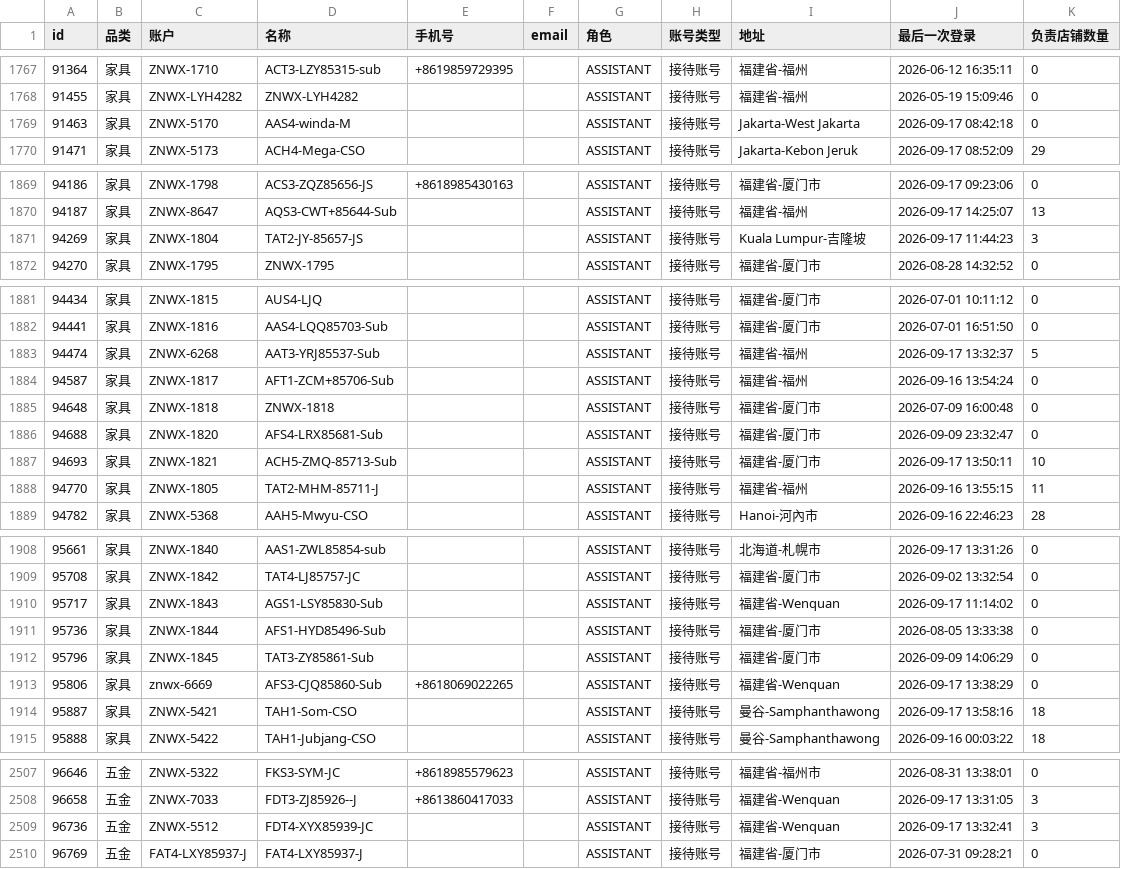
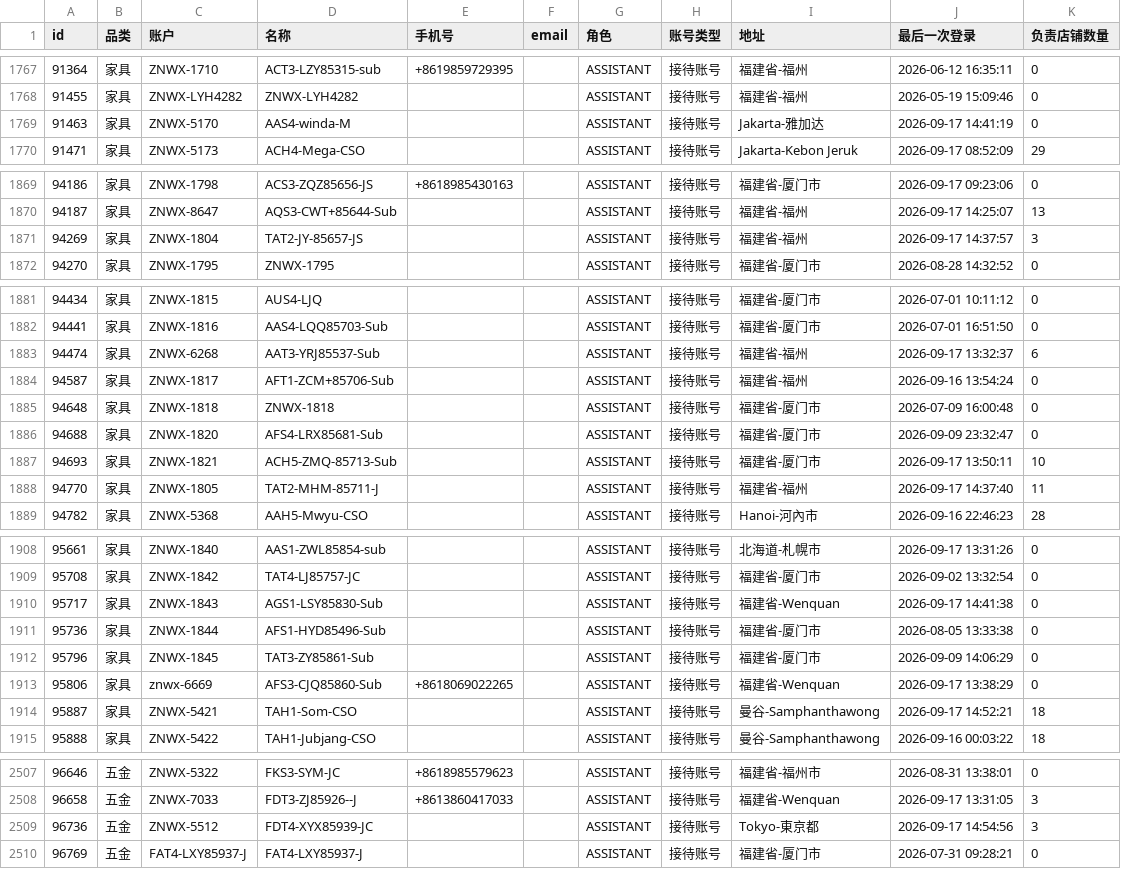
Before and after one commit to hantong12/metabase-dashboard, a CSV file: cs-export/客服管理_合并_按品类.csv, drawn as a sheet; only a part is shown, gaps mark what is left out; the diff covers the shown part only.

```diff
--- a/cs-export/客服管理_合并_按品类.csv
+++ b/cs-export/客服管理_合并_按品类.csv
@@ -1768,3 +1768,3 @@
 91455,家具,ZNWX-LYH4282,ZNWX-LYH4282,,,ASSISTANT,接待账号,福建省-福州,2026-05-19 15:09:46,0
-91463,家具,ZNWX-5170,AAS4-winda-M,,,ASSISTANT,接待账号,Jakarta-West Jakarta,2026-09-17 08:42:18,0
+91463,家具,ZNWX-5170,AAS4-winda-M,,,ASSISTANT,接待账号,Jakarta-雅加达,2026-09-17 14:41:19,0
 91471,家具,ZNWX-5173,ACH4-Mega-CSO,,,ASSISTANT,接待账号,Jakarta-Kebon Jeruk,2026-09-17 08:52:09,29
@@ -1870,3 +1870,3 @@
 94187,家具,ZNWX-8647,AQS3-CWT+85644-Sub,,,ASSISTANT,接待账号,福建省-福州,2026-09-17 14:25:07,13
-94269,家具,ZNWX-1804,TAT2-JY-85657-JS,,,ASSISTANT,接待账号,Kuala Lumpur-吉隆坡,2026-09-17 11:44:23,3
+94269,家具,ZNWX-1804,TAT2-JY-85657-JS,,,ASSISTANT,接待账号,福建省-福州,2026-09-17 14:37:57,3
 94270,家具,ZNWX-1795,ZNWX-1795,,,ASSISTANT,接待账号,福建省-厦门市,2026-08-28 14:32:52,0
@@ -1882,3 +1882,3 @@
 94441,家具,ZNWX-1816,AAS4-LQQ85703-Sub,,,ASSISTANT,接待账号,福建省-厦门市,2026-07-01 16:51:50,0
-94474,家具,ZNWX-6268,AAT3-YRJ85537-Sub,,,ASSISTANT,接待账号,福建省-福州,2026-09-17 13:32:37,5
+94474,家具,ZNWX-6268,AAT3-YRJ85537-Sub,,,ASSISTANT,接待账号,福建省-福州,2026-09-17 13:32:37,6
 94587,家具,ZNWX-1817,AFT1-ZCM+85706-Sub,,,ASSISTANT,接待账号,福建省-福州,2026-09-16 13:54:24,0
@@ -1887,3 +1887,3 @@
 94693,家具,ZNWX-1821,ACH5-ZMQ-85713-Sub,,,ASSISTANT,接待账号,福建省-厦门市,2026-09-17 13:50:11,10
-94770,家具,ZNWX-1805,TAT2-MHM-85711-J,,,ASSISTANT,接待账号,福建省-福州,2026-09-16 13:55:15,11
+94770,家具,ZNWX-1805,TAT2-MHM-85711-J,,,ASSISTANT,接待账号,福建省-福州,2026-09-17 14:37:40,11
 94782,家具,ZNWX-5368,AAH5-Mwyu-CSO,,,ASSISTANT,接待账号,Hanoi-河內市,2026-09-16 22:46:23,28
@@ -1909,3 +1909,3 @@
 95708,家具,ZNWX-1842,TAT4-LJ85757-JC,,,ASSISTANT,接待账号,福建省-厦门市,2026-09-02 13:32:54,0
-95717,家具,ZNWX-1843,AGS1-LSY85830-Sub,,,ASSISTANT,接待账号,福建省-Wenquan,2026-09-17 11:14:02,0
+95717,家具,ZNWX-1843,AGS1-LSY85830-Sub,,,ASSISTANT,接待账号,福建省-Wenquan,2026-09-17 14:41:38,0
 95736,家具,ZNWX-1844,AFS1-HYD85496-Sub,,,ASSISTANT,接待账号,福建省-厦门市,2026-08-05 13:33:38,0
@@ -1913,3 +1913,3 @@
 95806,家具,znwx-6669,AFS3-CJQ85860-Sub,+8618069022265,,ASSISTANT,接待账号,福建省-Wenquan,2026-09-17 13:38:29,0
-95887,家具,ZNWX-5421,TAH1-Som-CSO,,,ASSISTANT,接待账号,曼谷-Samphanthawong,2026-09-17 13:58:16,18
+95887,家具,ZNWX-5421,TAH1-Som-CSO,,,ASSISTANT,接待账号,曼谷-Samphanthawong,2026-09-17 14:52:21,18
 95888,家具,ZNWX-5422,TAH1-Jubjang-CSO,,,ASSISTANT,接待账号,曼谷-Samphanthawong,2026-09-16 00:03:22,18
@@ -2508,3 +2508,3 @@
 96658,五金,ZNWX-7033,FDT3-ZJ85926--J,+8613860417033,,ASSISTANT,接待账号,福建省-Wenquan,2026-09-17 13:31:05,3
-96736,五金,ZNWX-5512,FDT4-XYX85939-JC,,,ASSISTANT,接待账号,福建省-Wenquan,2026-09-17 13:32:41,3
+96736,五金,ZNWX-5512,FDT4-XYX85939-JC,,,ASSISTANT,接待账号,Tokyo-東京都,2026-09-17 14:54:56,3
 96769,五金,FAT4-LXY85937-J,FAT4-LXY85937-J,,,ASSISTANT,接待账号,福建省-厦门市,2026-07-31 09:28:21,0
```
Also changed, not shown: 76 edited cells elsewhere in this file.
